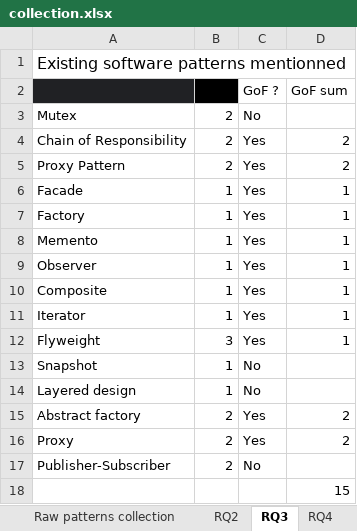
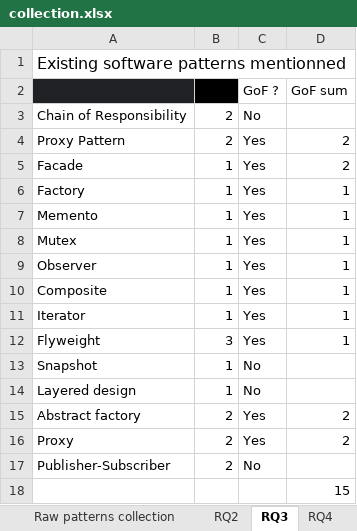
Before and after one commit to harmonica-project/blockchain-patterns-collection, an Excel workbook: collection.xlsx, sheet RQ3, drawn as a sheet; values as stored, in another font and other column widths than the file's, no borders; charts and pictures not drawn; removed rows and columns are numbered as before the commit, all else as after; the diff names each change by its address in the sheet, - before the commit and + after, or states it on an @@ line.

```diff
--- a/collection.xlsx (sheet RQ3)
+++ b/collection.xlsx (sheet RQ3)
-row 3: Mutex | 2 | No
-C3: Yes
+C3: No
-D3: 2
+D3: (empty)
-D5: 1
+D5: 2
+row 8: Mutex | 1 | Yes | 1
```
Also changed, not shown: sheet Raw patterns collection, sheet Papers, sheet RQ2, sheet RQ4, sheet Summary, formulas that keep their value, hidden cells, charts or pictures.
